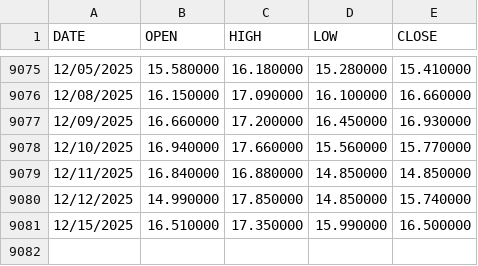
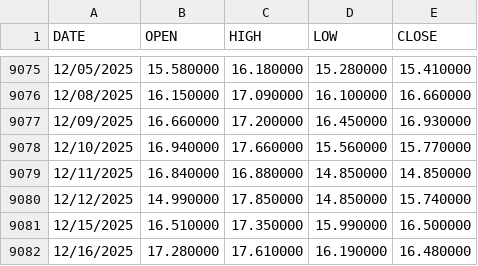
Before and after one commit to nongsittiwat/finance-vix, a CSV file: data/vix-daily.csv, drawn as a sheet; only a part is shown, gaps mark what is left out; the diff names each change by its address in the sheet, - before the commit and + after, or states it on an @@ line.

```diff
--- a/data/vix-daily.csv
+++ b/data/vix-daily.csv
+row 9082: 12/16/2025 | 17.280000 | 17.610000 | 16.190000 | 16.480000
```
